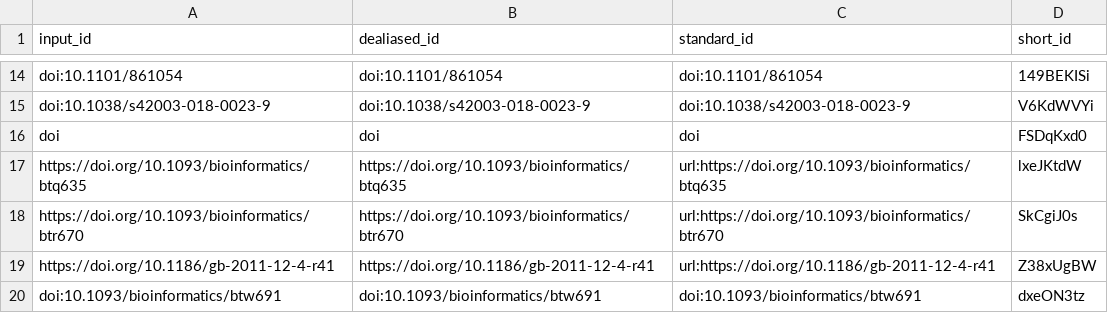
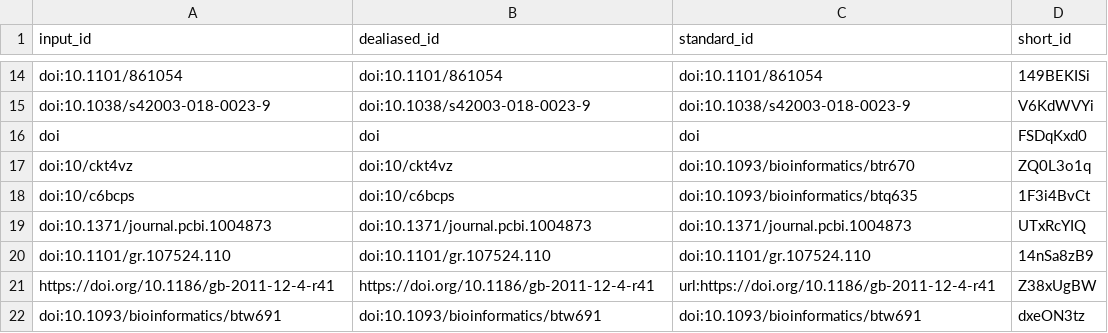
Before and after one commit to d3b-center/OpenPedCan-methods, a TSV file: citations.tsv, drawn as a sheet; only a part is shown, gaps mark what is left out.

Commit message:
Merge pull request #78 from d3b-center/cnv-tumor-only [ci skip]
This build is based on
https://github.com/d3b-center/OpenPedCan-methods/commit/3c232b87bea9dc3d741aedbd42120761b356849d.

This commit was created by the following CI build and job:
https://github.com/d3b-center/OpenPedCan-methods/commit/3c232b87bea9dc3d741aedbd42120761b356849d/checks
https://github.com/d3b-center/OpenPedCan-methods/actions/runs/9083886650

```diff
--- a/citations.tsv
+++ b/citations.tsv
@@ -16,4 +16,6 @@ doi:10.1038/s42003-018-0023-9	doi:10.1038/s42003-018-0023-9	doi:10.1038/s42003-0
 doi	doi	doi	FSDqKxd0
-https://doi.org/10.1093/bioinformatics/btq635	https://doi.org/10.1093/bioinformatics/btq635	url:https://doi.org/10.1093/bioinformatics/btq635	lxeJKtdW
-https://doi.org/10.1093/bioinformatics/btr670	https://doi.org/10.1093/bioinformatics/btr670	url:https://doi.org/10.1093/bioinformatics/btr670	SkCgiJ0s
+doi:10/ckt4vz	doi:10/ckt4vz	doi:10.1093/bioinformatics/btr670	ZQ0L3o1q
+doi:10/c6bcps	doi:10/c6bcps	doi:10.1093/bioinformatics/btq635	1F3i4BvCt
+doi:10.1371/journal.pcbi.1004873	doi:10.1371/journal.pcbi.1004873	doi:10.1371/journal.pcbi.1004873	UTxRcYIQ
+doi:10.1101/gr.107524.110	doi:10.1101/gr.107524.110	doi:10.1101/gr.107524.110	14nSa8zB9
 https://doi.org/10.1186/gb-2011-12-4-r41	https://doi.org/10.1186/gb-2011-12-4-r41	url:https://doi.org/10.1186/gb-2011-12-4-r41	Z38xUgBW
```
Also changed, not shown: 8 other files.
